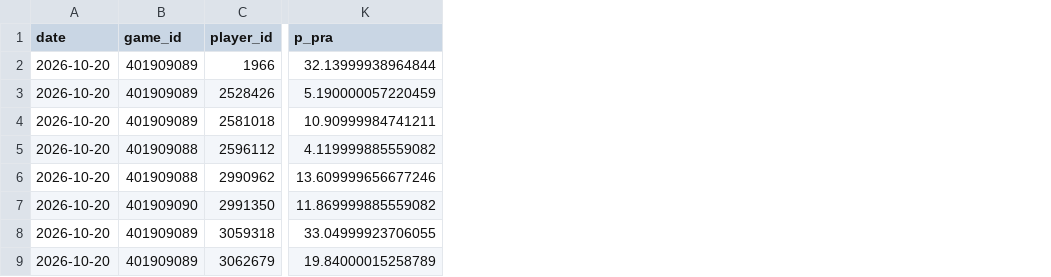
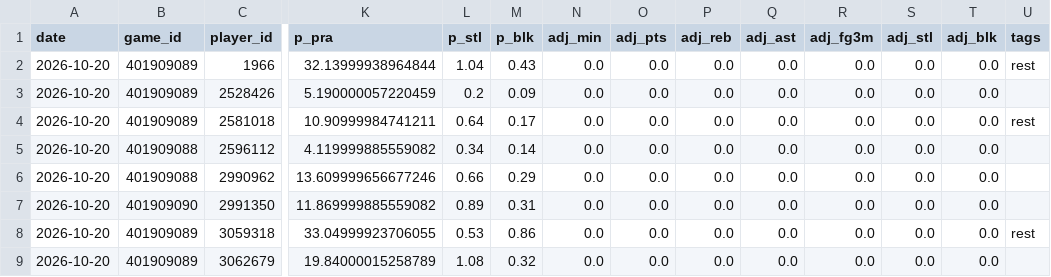
Before and after one commit to Juniorcarl/nba-predictor, a CSV file: data/logs/projections.csv, drawn as a sheet; only a part is shown, gaps mark what is left out; the diff names each change by its address in the sheet, - before the commit and + after, or states it on an @@ line.

```diff
--- a/data/logs/projections.csv
+++ b/data/logs/projections.csv
+column L (p_stl), rows 2-9: 1.04 | 0.2 | 0.64 | 0.34 | 0.66 | 0.89 | 0.53 | 1.08
+column M (p_blk), rows 2-9: 0.43 | 0.09 | 0.17 | 0.14 | 0.29 | 0.31 | 0.86 | 0.32
+column N (adj_min), rows 2-9: all 0.0
+column O (adj_pts), rows 2-9: all 0.0
+column P (adj_reb), rows 2-9: all 0.0
+column Q (adj_ast), rows 2-9: all 0.0
+column R (adj_fg3m), rows 2-9: all 0.0
+column S (adj_stl), rows 2-9: all 0.0
+column T (adj_blk), rows 2-9: all 0.0
+column U (tags), rows 2-8: rest |  | rest |  |  |  | rest
```
Also changed, not shown: 8 other files.
